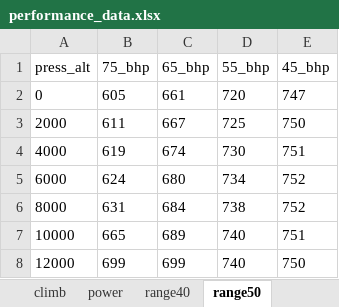
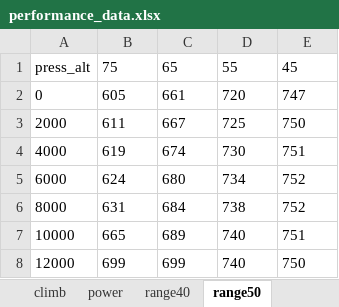
Before and after one commit to luisrnandezc/performance-cessna-172, an Excel workbook: data/performance_data.xlsx, sheet range50, drawn as a sheet; values as stored, in another font and other column widths than the file's, no borders; the diff names each change by its address in the sheet, - before the commit and + after, or states it on an @@ line.

```diff
--- a/data/performance_data.xlsx (sheet range50)
+++ b/data/performance_data.xlsx (sheet range50)
-B1: 75_bhp
+B1: 75
-C1: 65_bhp
+C1: 65
-D1: 55_bhp
+D1: 55
-E1: 45_bhp
+E1: 45
```
Also changed, not shown: sheet endurance40, sheet endurance50, sheet range40, 2 other files.
